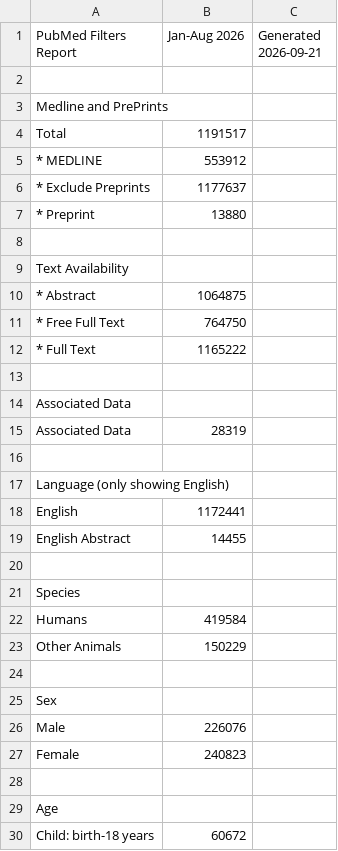
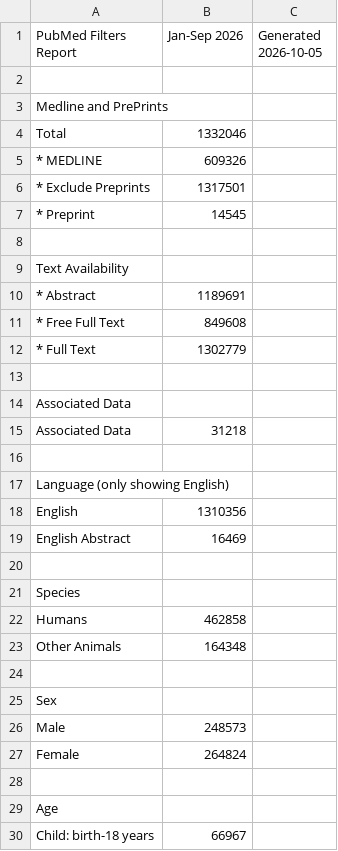
Before and after one commit to tomlaheyh/citation-bar, a CSV file: filters/pubmed-filters-data.csv, drawn as a sheet; only a part is shown; the diff covers the shown part only.

```diff
--- a/filters/pubmed-filters-data.csv
+++ b/filters/pubmed-filters-data.csv
@@ -1,30 +1,30 @@
-"PubMed Filters Report","Jan-Aug 2026","Generated 2026-09-21"
+"PubMed Filters Report","Jan-Sep 2026","Generated 2026-10-05"
 
 "Medline and PrePrints",""
-"Total",1191517
-"* MEDLINE",553912
-"* Exclude Preprints",1177637
-"* Preprint",13880
+"Total",1332046
+"* MEDLINE",609326
+"* Exclude Preprints",1317501
+"* Preprint",14545
 
 "Text Availability",""
-"* Abstract",1064875
-"* Free Full Text",764750
-"* Full Text",1165222
+"* Abstract",1189691
+"* Free Full Text",849608
+"* Full Text",1302779
 
 "Associated Data",""
-"Associated Data",28319
+"Associated Data",31218
 
 "Language (only showing English)",""
-"English",1172441
-"English Abstract",14455
+"English",1310356
+"English Abstract",16469
 
 "Species",""
-"Humans",419584
-"Other Animals",150229
+"Humans",462858
+"Other Animals",164348
 
 "Sex",""
-"Male",226076
-"Female",240823
+"Male",248573
+"Female",264824
 
 "Age",""
-"Child: birth-18 years",60672
+"Child: birth-18 years",66967
```
Also changed, not shown: 6 added rows, 6 removed rows and 64 edited cells elsewhere in this file.
